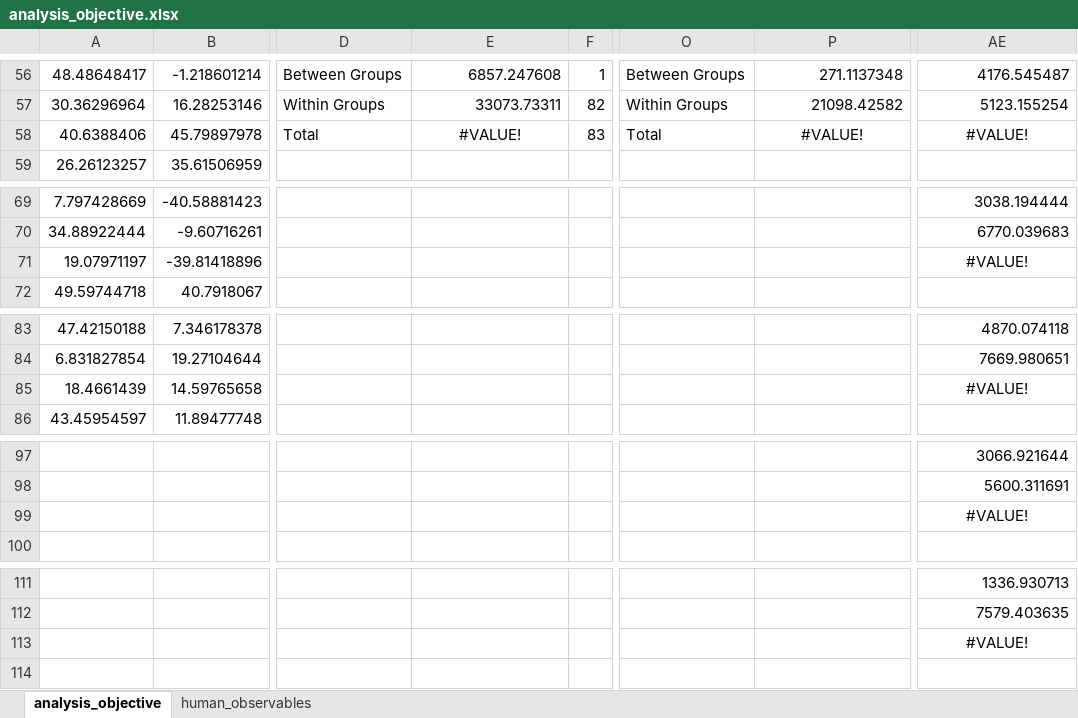
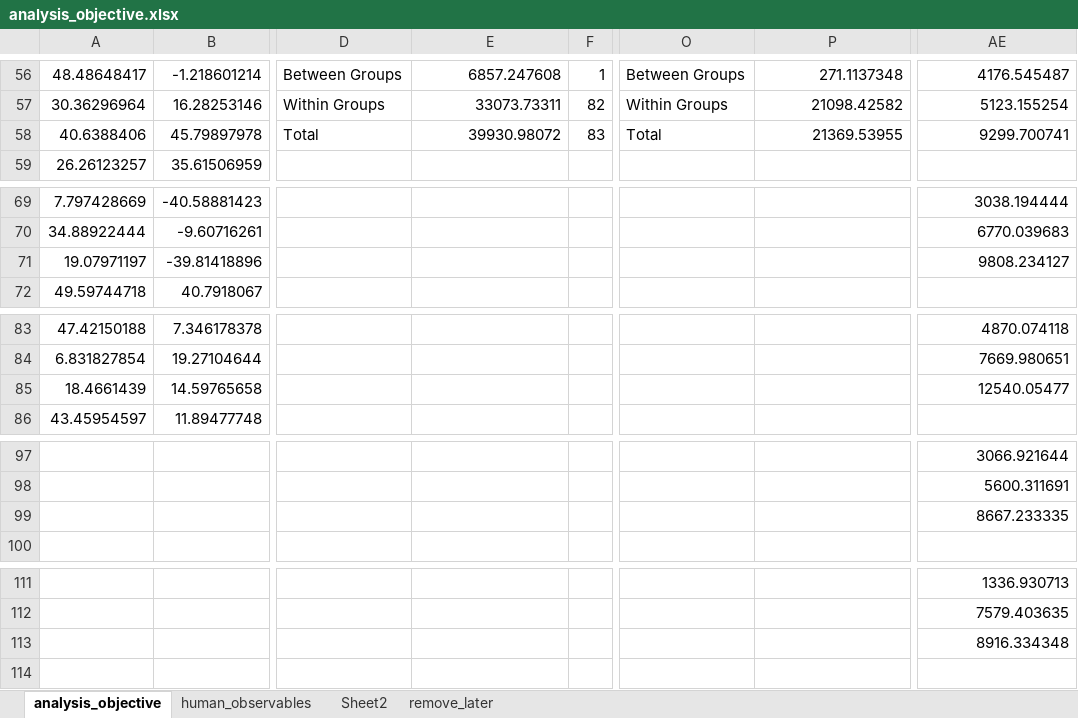
Before and after one commit to cangorur/human_robot_collaboration, an Excel workbook: code/results/userStudies_exp1_results/analysis_objective.xlsx, sheet analysis_objective, drawn as a sheet; only a part is shown, gaps mark what is left out; values as stored, in another font and other column widths than the file's, no borders; the diff covers the shown part only; the diff names each change by its address in the sheet, - before the commit and + after, or states it on an @@ line.

Commit message:
collected observations from exp1 formatted and saved under analysis_objectives.xlsx file

```diff
--- a/code/results/userStudies_exp1_results/analysis_objective.xlsx (sheet analysis_objective)
+++ b/code/results/userStudies_exp1_results/analysis_objective.xlsx (sheet analysis_objective)
+sheet tab: Sheet2
+sheet tab: remove_later
-E58: #VALUE!
+E58: 39930.98072
-E58 alignment: center
+E58 alignment: right
-P58: #VALUE!
+P58: 21369.53955
-P58 alignment: center
+P58 alignment: right
-AE58: #VALUE!
+AE58: 9299.700741
-AE58 alignment: center
+AE58 alignment: right
-AE71: #VALUE!
+AE71: 9808.234127
-AE71 alignment: center
+AE71 alignment: right
-AE85: #VALUE!
+AE85: 12540.05477
-AE85 alignment: center
+AE85 alignment: right
-AE99: #VALUE!
+AE99: 8667.233335
-AE99 alignment: center
+AE99 alignment: right
-AE113: #VALUE!
+AE113: 8916.334348
-AE113 alignment: center
+AE113 alignment: right
```
Also changed, not shown: 4 edited cells and cell formats elsewhere in this sheet, sheet human_observables, formulas that keep their value.
